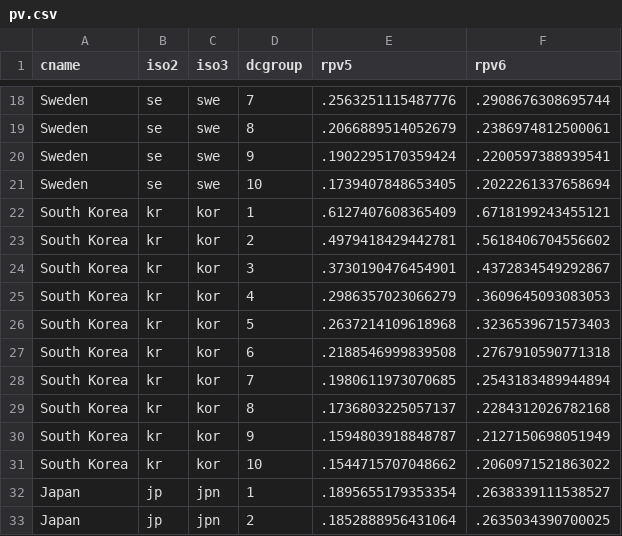
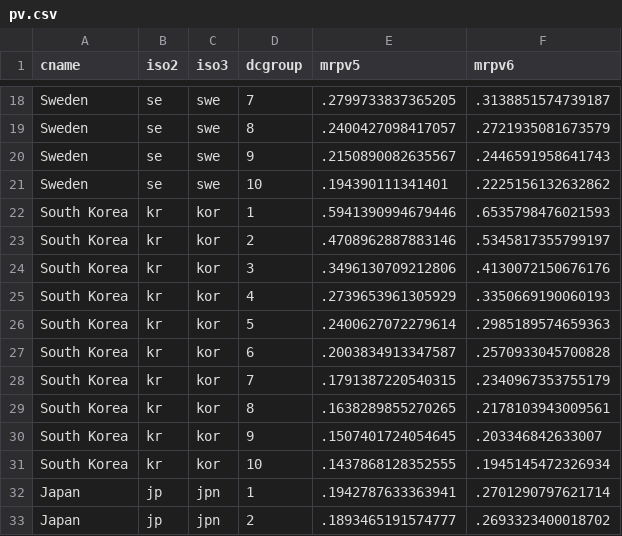
Before and after one commit to Jayecon/master, a CSV file: LIS/pv.csv, drawn as a sheet; only a part is shown, gaps mark what is left out; the diff covers the shown part only; the diff names each change by its address in the sheet, - before the commit and + after, or states it on an @@ line.

```diff
--- a/LIS/pv.csv
+++ b/LIS/pv.csv
-E1: rpv5
+E1: mrpv5
-F1: rpv6
+F1: mrpv6
-E18 (mrpv5): .2563251115487776
+E18 (mrpv5): .2799733837365205
-F18 (mrpv6): .2908676308695744
+F18 (mrpv6): .3138851574739187
-E19 (mrpv5): .2066889514052679
+E19 (mrpv5): .2400427098417057
-F19 (mrpv6): .2386974812500061
+F19 (mrpv6): .2721935081673579
-E20 (mrpv5): .1902295170359424
+E20 (mrpv5): .2150890082635567
-F20 (mrpv6): .2200597388939541
+F20 (mrpv6): .2446591958641743
-E21 (mrpv5): .1739407848653405
+E21 (mrpv5): .194390111341401
-F21 (mrpv6): .2022261337658694
+F21 (mrpv6): .2225156132632862
-E22 (mrpv5): .6127407608365409
+E22 (mrpv5): .5941390994679446
-F22 (mrpv6): .6718199243455121
+F22 (mrpv6): .6535798476021593
-E23 (mrpv5): .4979418429442781
+E23 (mrpv5): .4708962887883146
-F23 (mrpv6): .5618406704556602
+F23 (mrpv6): .5345817355799197
-E24 (mrpv5): .3730190476454901
+E24 (mrpv5): .3496130709212806
-F24 (mrpv6): .4372834549292867
+F24 (mrpv6): .4130072150676176
-E25 (mrpv5): .2986357023066279
+E25 (mrpv5): .2739653961305929
-F25 (mrpv6): .3609645093083053
+F25 (mrpv6): .3350669190060193
-E26 (mrpv5): .2637214109618968
+E26 (mrpv5): .2400627072279614
-F26 (mrpv6): .3236539671573403
+F26 (mrpv6): .2985189574659363
-E27 (mrpv5): .2188546999839508
+E27 (mrpv5): .2003834913347587
-F27 (mrpv6): .2767910590771318
+F27 (mrpv6): .2570933045700828
-E28 (mrpv5): .1980611973070685
+E28 (mrpv5): .1791387220540315
-F28 (mrpv6): .2543183489944894
+F28 (mrpv6): .2340967353755179
-E29 (mrpv5): .1736803225057137
+E29 (mrpv5): .1638289855270265
-F29 (mrpv6): .2284312026782168
+F29 (mrpv6): .2178103943009561
-E30 (mrpv5): .1594803918848787
+E30 (mrpv5): .1507401724054645
-F30 (mrpv6): .2127150698051949
+F30 (mrpv6): .203346842633007
-E31 (mrpv5): .1544715707048662
+E31 (mrpv5): .1437868128352555
-F31 (mrpv6): .2060971521863022
+F31 (mrpv6): .1945145472326934
-E32 (mrpv5): .1895655179353354
+E32 (mrpv5): .1942787633363941
-F32 (mrpv6): .2638339111538527
+F32 (mrpv6): .2701290797621714
-E33 (mrpv5): .1852888956431064
+E33 (mrpv5): .1893465191574777
-F33 (mrpv6): .2635034390700025
+F33 (mrpv6): .2693323400018702
```
Also changed, not shown: 88 edited cells elsewhere in this file, 18 other files.
